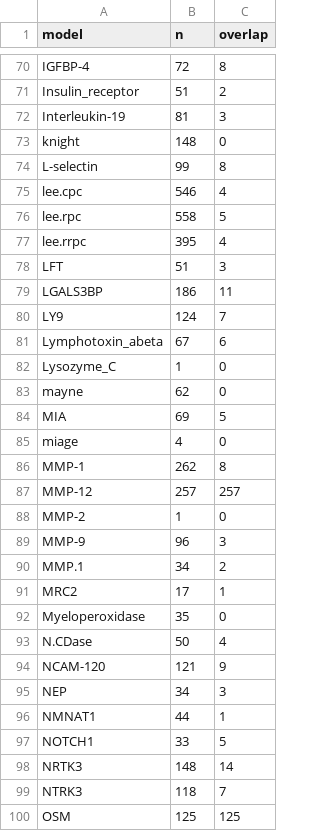
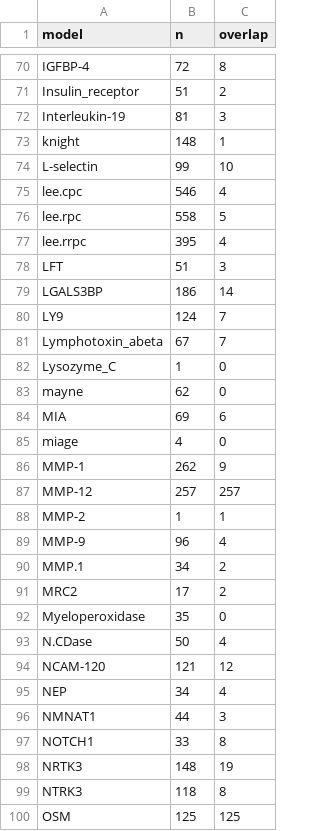
Before and after one commit to MRCIEU/dnam-lung-cancer-screening-panel, a CSV file: checks/outputs/meffonym.csv, drawn as a sheet; only a part is shown, gaps mark what is left out; the diff covers the shown part only.

```diff
--- a/checks/outputs/meffonym.csv
+++ b/checks/outputs/meffonym.csv
@@ -72,4 +72,4 @@
 "Interleukin-19","81","3"
-"knight","148","0"
-"L-selectin","99","8"
+"knight","148","1"
+"L-selectin","99","10"
 "lee.cpc","546","4"
@@ -78,23 +78,23 @@
 "LFT","51","3"
-"LGALS3BP","186","11"
+"LGALS3BP","186","14"
 "LY9","124","7"
-"Lymphotoxin_abeta","67","6"
+"Lymphotoxin_abeta","67","7"
 "Lysozyme_C","1","0"
 "mayne","62","0"
-"MIA","69","5"
+"MIA","69","6"
 "miage","4","0"
-"MMP-1","262","8"
+"MMP-1","262","9"
 "MMP-12","257","257"
-"MMP-2","1","0"
-"MMP-9","96","3"
+"MMP-2","1","1"
+"MMP-9","96","4"
 "MMP.1","34","2"
-"MRC2","17","1"
+"MRC2","17","2"
 "Myeloperoxidase","35","0"
 "N.CDase","50","4"
-"NCAM-120","121","9"
-"NEP","34","3"
-"NMNAT1","44","1"
-"NOTCH1","33","5"
-"NRTK3","148","14"
-"NTRK3","118","7"
+"NCAM-120","121","12"
+"NEP","34","4"
+"NMNAT1","44","3"
+"NOTCH1","33","8"
+"NRTK3","148","19"
+"NTRK3","118","8"
 "OSM","125","125"
```
Also changed, not shown: 52 edited cells elsewhere in this file, alcohol-consumption/mccartney-sites.csv, hdl/mccartney-sites.csv, 25 other files.
